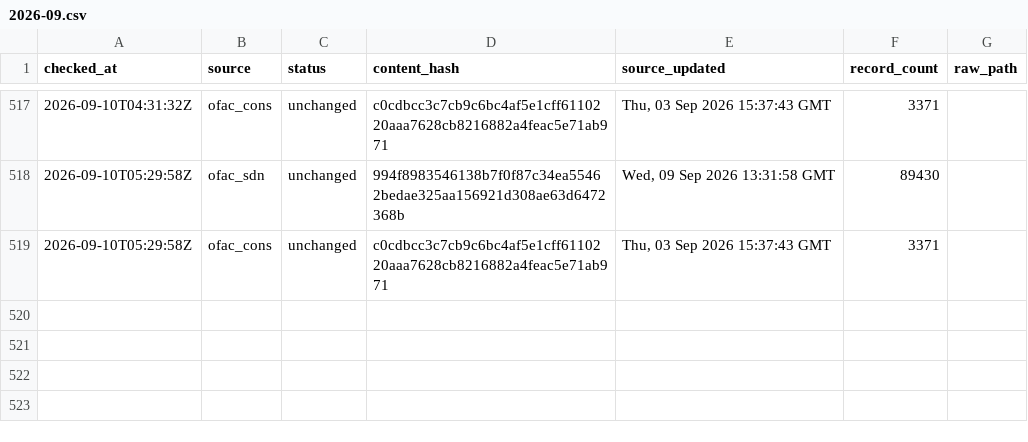
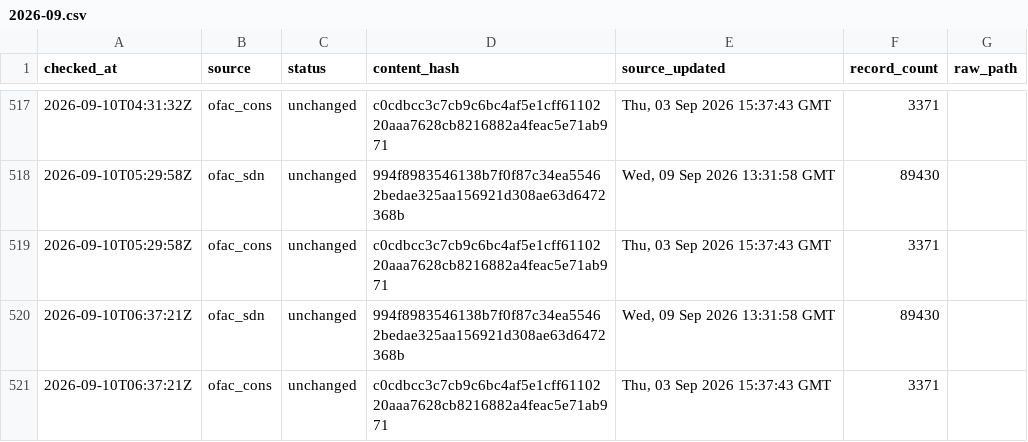
Before and after one commit to kenmizuno-cpu/sanctions-watch, a CSV file: data/heartbeat/2026-09.csv, drawn as a sheet; only a part is shown, gaps mark what is left out.

```diff
--- a/data/heartbeat/2026-09.csv
+++ b/data/heartbeat/2026-09.csv
@@ -519 +519,3 @@ checked_at,source,status,content_hash,source_updated,record_count,raw_path
 2026-09-10T05:29:58Z,ofac_cons,unchanged,c0cdbcc3c7cb9c6bc4af5e1cff6110220aaa7628cb8216882a4feac5e71ab971,"Thu, 03 Sep 2026 15:37:43 GMT",3371,
+2026-09-10T06:37:21Z,ofac_sdn,unchanged,994f8983546138b7f0f87c34ea55462bedae325aa156921d308ae63d6472368b,"Wed, 09 Sep 2026 13:31:58 GMT",89430,
+2026-09-10T06:37:21Z,ofac_cons,unchanged,c0cdbcc3c7cb9c6bc4af5e1cff6110220aaa7628cb8216882a4feac5e71ab971,"Thu, 03 Sep 2026 15:37:43 GMT",3371,
```
Also changed, not shown: data/dashboard/status.csv, data/source_audit/2026-09.csv.
